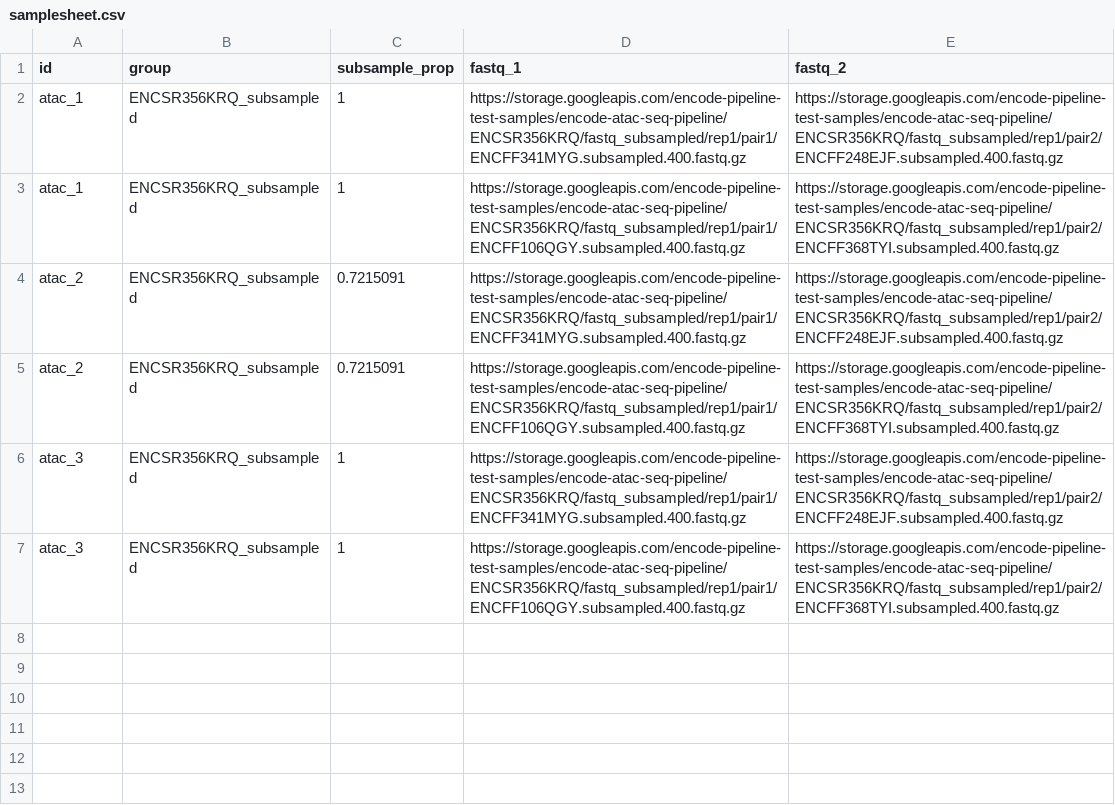
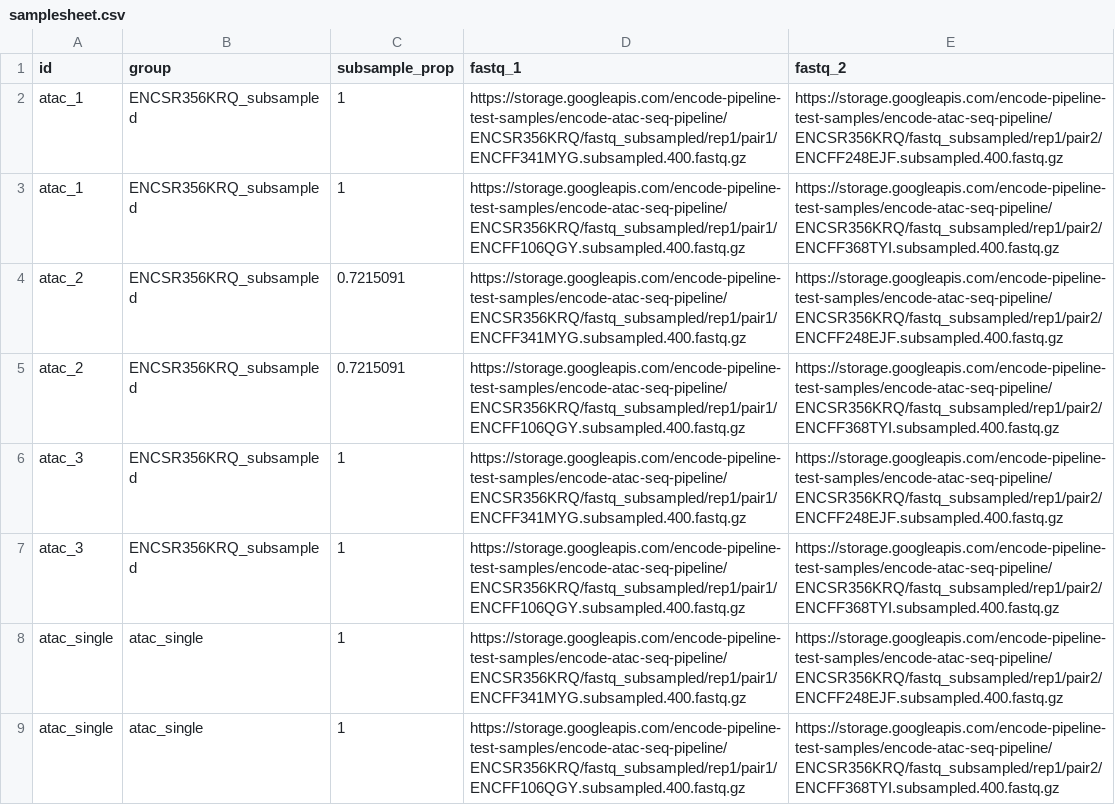
Before and after one commit to WeirauchLab/nf-encode-atac, a CSV file: assets/test_data/samplesheet.csv, drawn as a sheet.

```diff
--- a/assets/test_data/samplesheet.csv
+++ b/assets/test_data/samplesheet.csv
@@ -7 +7,3 @@ atac_3,ENCSR356KRQ_subsampled,1,https://storage.googleapis.com/encode-pipeline-t
 atac_3,ENCSR356KRQ_subsampled,1,https://storage.googleapis.com/encode-pipeline-test-samples/encode-atac-seq-pipeline/ENCSR356KRQ/fastq_subsampled/rep1/pair1/ENCFF106QGY.subsampled.400.fastq.gz,https://storage.googleapis.com/encode-pipeline-test-samples/encode-atac-seq-pipeline/ENCSR356KRQ/fastq_subsampled/rep1/pair2/ENCFF368TYI.subsampled.400.fastq.gz
+atac_single,atac_single,1,https://storage.googleapis.com/encode-pipeline-test-samples/encode-atac-seq-pipeline/ENCSR356KRQ/fastq_subsampled/rep1/pair1/ENCFF341MYG.subsampled.400.fastq.gz,https://storage.googleapis.com/encode-pipeline-test-samples/encode-atac-seq-pipeline/ENCSR356KRQ/fastq_subsampled/rep1/pair2/ENCFF248EJF.subsampled.400.fastq.gz
+atac_single,atac_single,1,https://storage.googleapis.com/encode-pipeline-test-samples/encode-atac-seq-pipeline/ENCSR356KRQ/fastq_subsampled/rep1/pair1/ENCFF106QGY.subsampled.400.fastq.gz,https://storage.googleapis.com/encode-pipeline-test-samples/encode-atac-seq-pipeline/ENCSR356KRQ/fastq_subsampled/rep1/pair2/ENCFF368TYI.subsampled.400.fastq.gz
```
Also changed, not shown: 3 other files.
